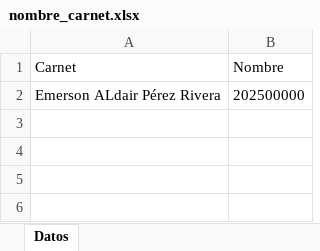
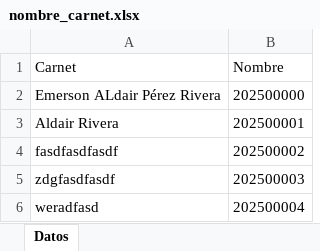
Before and after one commit to EmersonEE/Python, an Excel workbook: nombre_carnet.xlsx, sheet Datos, drawn as a sheet; values as stored, in another font and other column widths than the file's, no borders; the diff names each change by its address in the sheet, - before the commit and + after, or states it on an @@ line.

```diff
--- a/nombre_carnet.xlsx (sheet Datos)
+++ b/nombre_carnet.xlsx (sheet Datos)
+row 3: Aldair Rivera | 202500001
+row 4: fasdfasdfasdf | 202500002
+row 5: zdgfasdfasdf | 202500003
+row 6: weradfasd | 202500004
```
Also changed, not shown: Asistencias/Reportes_Estadisticas/estadisticas_asistencia.xlsx, Asistencias/asistencia.xlsx, 23 other files.
